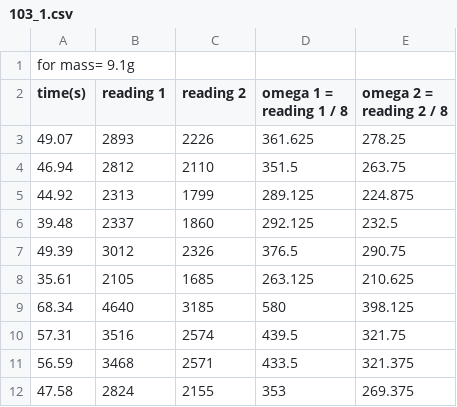
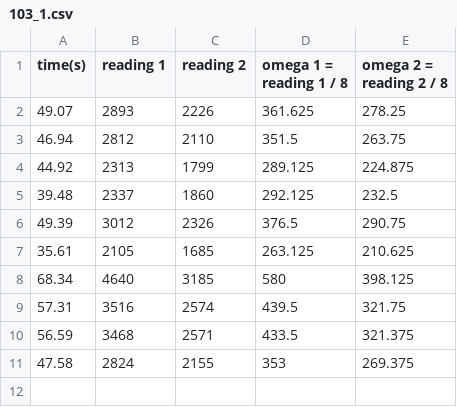
Before and after one commit to rishabh107/Whitman-s-Library, a CSV file: Mo6e_csv/103_1.csv, drawn as a sheet; the diff names each change by its address in the sheet, - before the commit and + after, or states it on an @@ line.

Commit message:
103_1.csv

```diff
--- a/Mo6e_csv/103_1.csv
+++ b/Mo6e_csv/103_1.csv
-row 1: for mass= 9.1g
```
